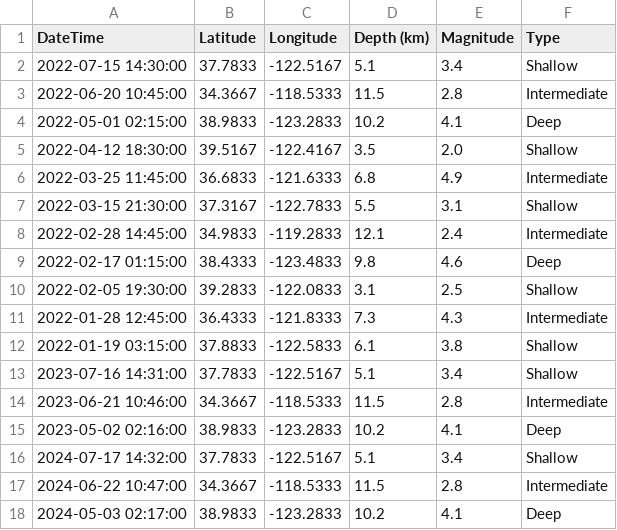
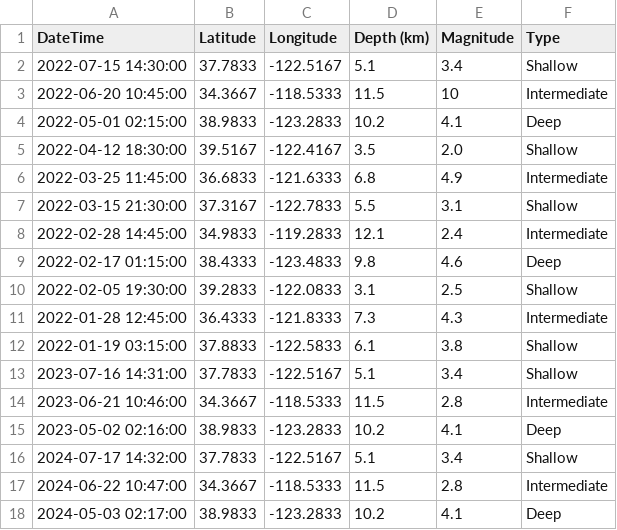
Before and after one commit to Edge-Ventures/abnormal, a CSV file: earthquake.csv, drawn as a sheet.

Commit message:
monitor tables

```diff
--- a/earthquake.csv
+++ b/earthquake.csv
@@ -2,3 +2,3 @@ DateTime,Latitude,Longitude,Depth (km),Magnitude,Type
 2022-07-15 14:30:00,37.7833,-122.5167,5.1,3.4,Shallow
-2022-06-20 10:45:00,34.3667,-118.5333,11.5,2.8,Intermediate
+2022-06-20 10:45:00,34.3667,-118.5333,11.5,10,Intermediate
 2022-05-01 02:15:00,38.9833,-123.2833,10.2,4.1,Deep
```
Also changed, not shown: 2 other files.
